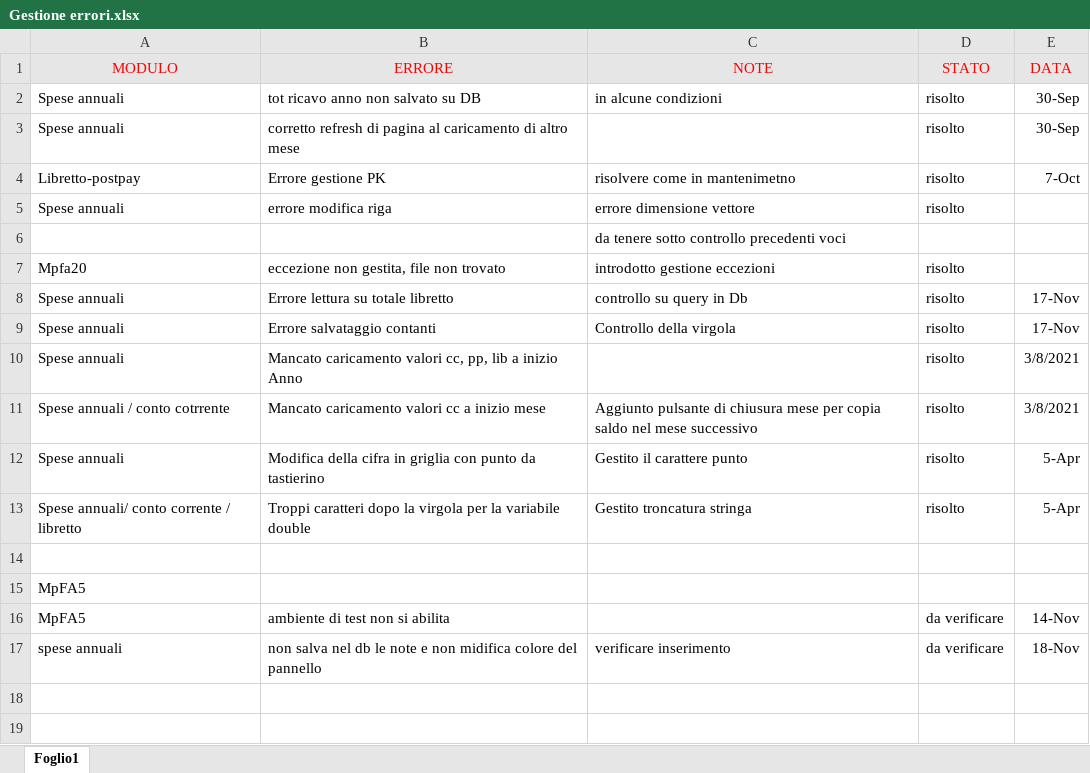
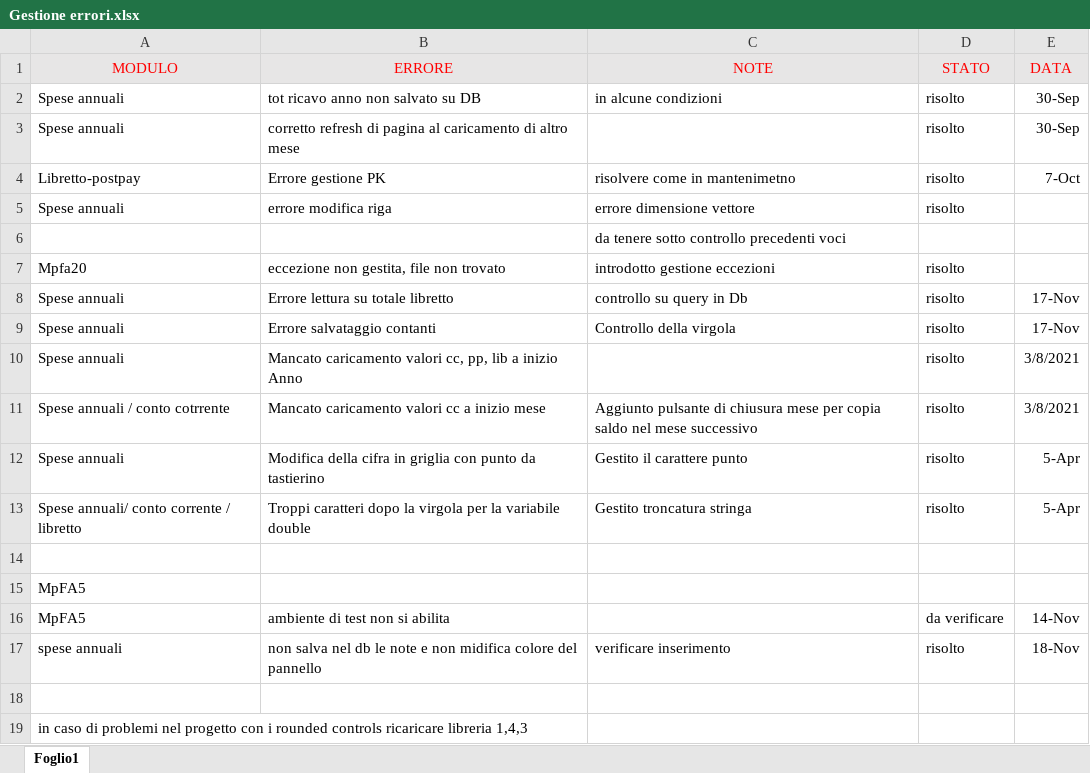
Before and after one commit to daniele10529/MpFA22Rep, an Excel workbook: Document/Gestione errori.xlsx, sheet Foglio1, drawn as a sheet; values as stored, in another font and other column widths than the file's, no borders; the diff names each change by its address in the sheet, - before the commit and + after, or states it on an @@ line.

```diff
--- a/Document/Gestione errori.xlsx (sheet Foglio1)
+++ b/Document/Gestione errori.xlsx (sheet Foglio1)
-D17 (STATO): da verificare
+D17 (STATO): risolto
+row 18: (empty)
+row 19: in caso di problemi nel progetto con i rounded controls ricaricare libreria 1,4,3
```
Also changed, not shown: 16 other files.
